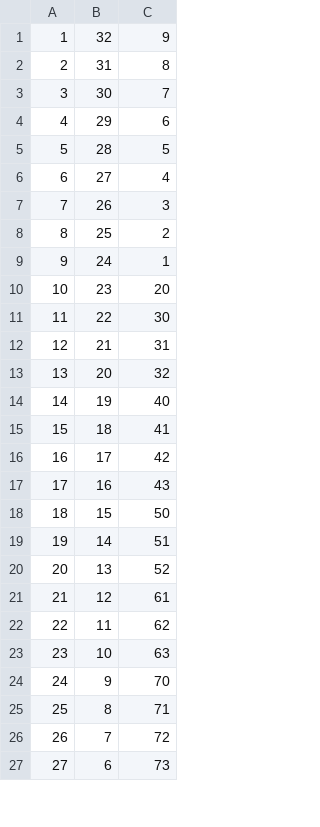
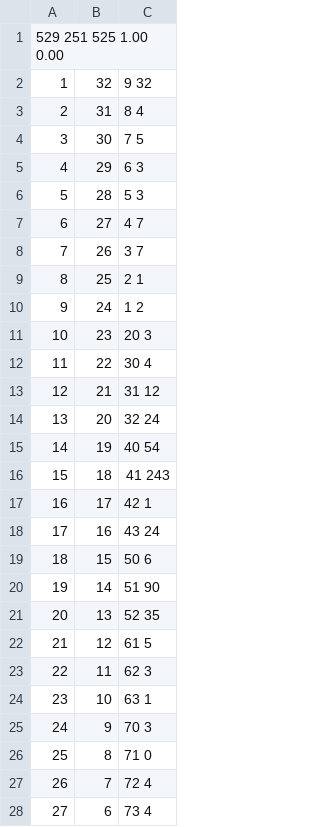
Before and after one commit to MKGames/software_engineering2017, a CSV file: A_14_Margarita_Marinova.csv, drawn as a sheet; only a part is shown; the diff covers the shown part only.

Commit message:
Update A_14_Margarita_Marinova.csv

```diff
--- a/A_14_Margarita_Marinova.csv
+++ b/A_14_Margarita_Marinova.csv
@@ -1,27 +1,28 @@
-1 	32 	9
-2 	31 	8
-3 	30 	7
-4 	29 	6
-5 	28 	5
-6 	27 	4
-7 	26 	3
-8 	25 	2
-9 	24 	1
-10 	23 	20
-11 	22 	30
-12 	21 	31
-13 	20 	32
-14 	19 	40
-15 	18 	41
-16 	17 	42
-17 	16 	43
-18 	15 	50
-19 	14 	51
-20 	13 	52
-21 	12 	61
-22 	11 	62
-23 	10 	63
-24 	9 	70
-25 	8 	71
-26 	7 	72
-27 	6 	73
+529 251 525 1.00 0.00
+1 	32 	9   32
+2 	31 	8   4
+3 	30 	7   5
+4 	29 	6   3
+5 	28 	5   3
+6 	27 	4   7
+7 	26 	3   7
+8 	25 	2   1
+9 	24 	1   2
+10 	23 	20  3
+11 	22 	30  4
+12 	21 	31  12
+13 	20 	32  24
+14 	19 	40  54
+15 	18 	41  243
+16 	17 	42  1
+17 	16 	43  24
+18 	15 	50  6
+19 	14 	51  90
+20 	13 	52  35
+21 	12 	61  5
+22 	11 	62  3
+23 	10 	63  1
+24 	9 	70  3
+25 	8 	71  0
+26 	7 	72  4
+27 	6 	73  4
```
Also changed, not shown: 5 edited cells elsewhere in this file.
